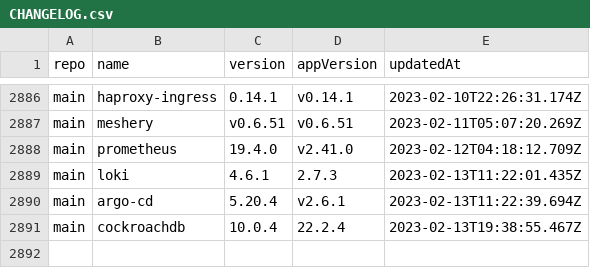
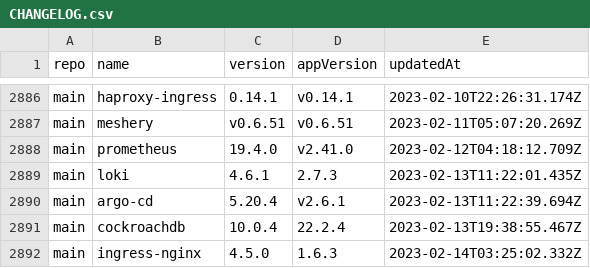
Before and after one commit to wenerme/charts, a CSV file: CHANGELOG.csv, drawn as a sheet; only a part is shown, gaps mark what is left out; the diff names each change by its address in the sheet, - before the commit and + after, or states it on an @@ line.

```diff
--- a/CHANGELOG.csv
+++ b/CHANGELOG.csv
+row 2892: main | ingress-nginx | 4.5.0 | 1.6.3 | 2023-02-14T03:25:02.332Z
```
Also changed, not shown: 2 other files.
